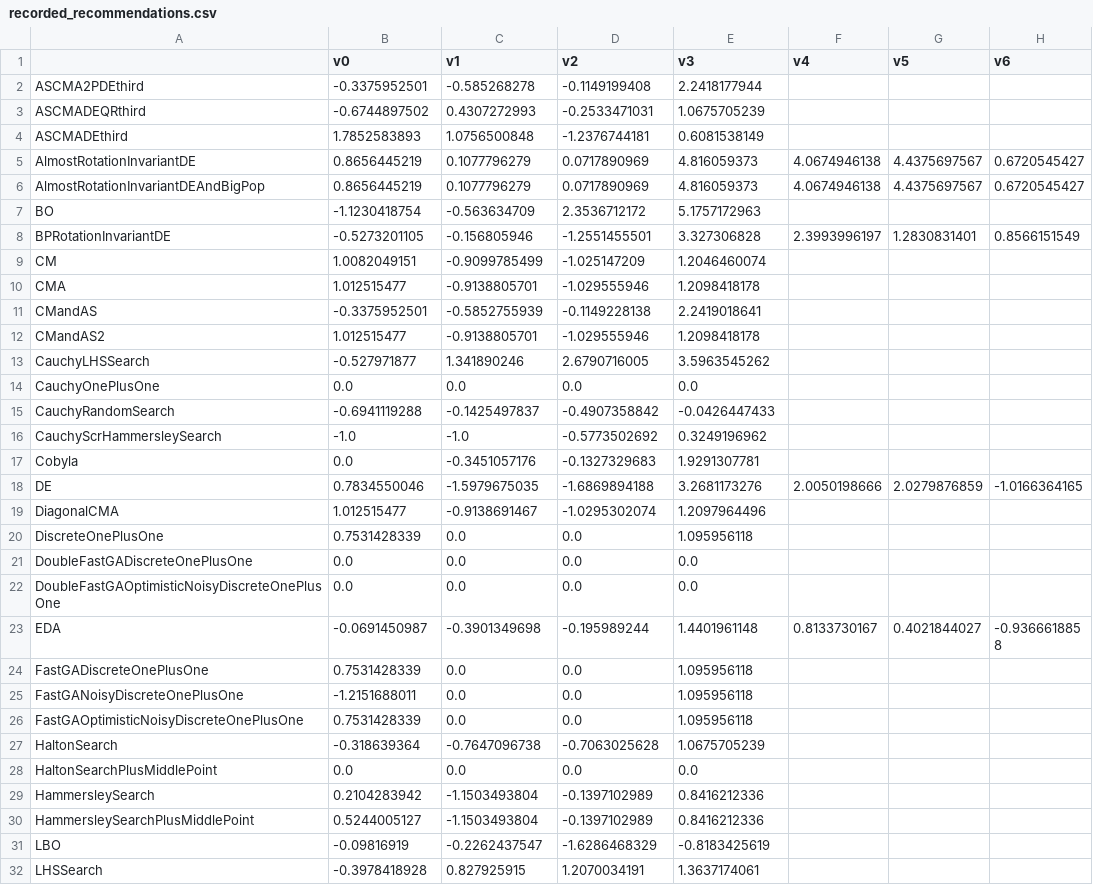
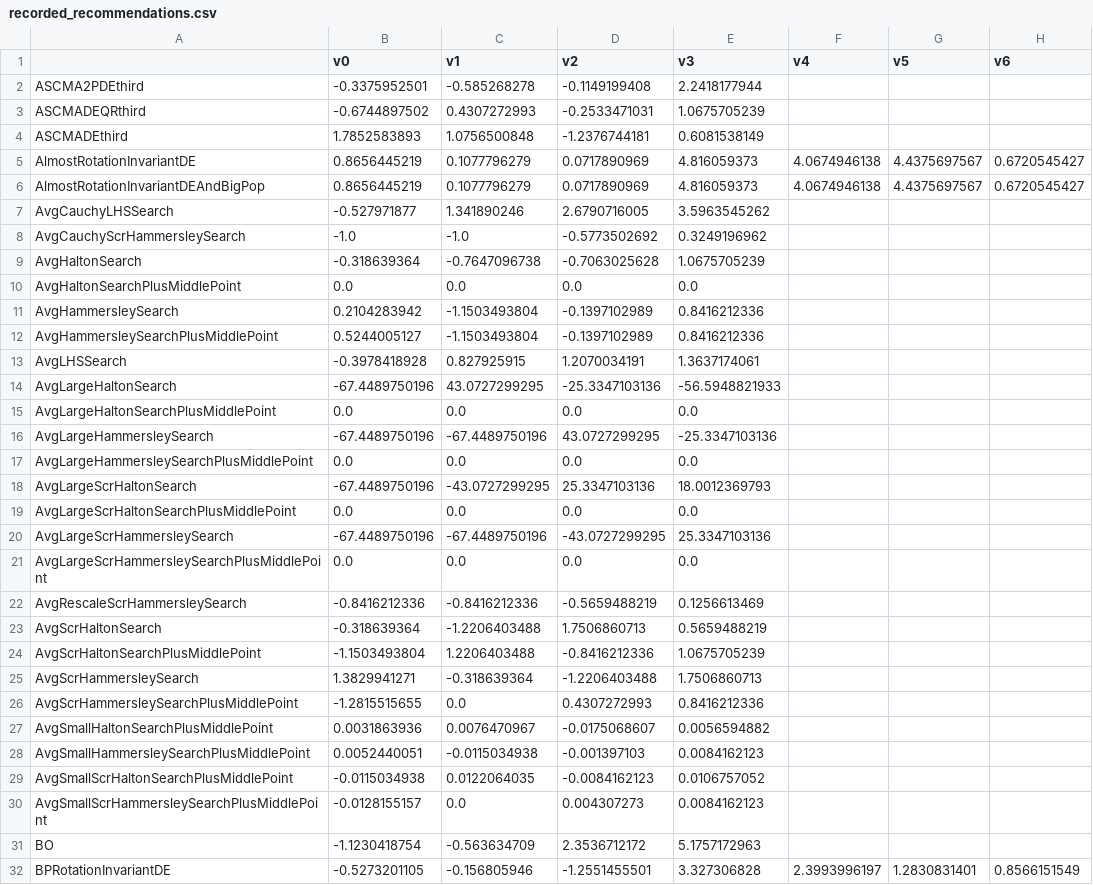
Before and after one commit to facebookresearch/nevergrad, a CSV file: nevergrad/optimization/recorded_recommendations.csv, drawn as a sheet; only a part is shown; the shorter side is filled out with more unchanged rows; rows hold the shown columns only; the diff names each change by its address in the sheet, - before the commit and + after, or states it on an @@ line.

```diff
--- a/nevergrad/optimization/recorded_recommendations.csv
+++ b/nevergrad/optimization/recorded_recommendations.csv
+row 7: AvgCauchyLHSSearch | -0.527971877 | 1.341890246 | 2.6790716005 | 3.5963545262
+row 8: AvgCauchyScrHammersleySearch | -1.0 | -1.0 | -0.5773502692 | 0.3249196962
+row 9: AvgHaltonSearch | -0.318639364 | -0.7647096738 | -0.7063025628 | 1.0675705239
+row 10: AvgHaltonSearchPlusMiddlePoint | 0.0 | 0.0 | 0.0 | 0.0
+row 11: AvgHammersleySearch | 0.2104283942 | -1.1503493804 | -0.1397102989 | 0.8416212336
+row 12: AvgHammersleySearchPlusMiddlePoint | 0.5244005127 | -1.1503493804 | -0.1397102989 | 0.8416212336
+row 13: AvgLHSSearch | -0.3978418928 | 0.827925915 | 1.2070034191 | 1.3637174061
+row 14: AvgLargeHaltonSearch | -67.4489750196 | 43.0727299295 | -25.3347103136 | -56.5948821933
+row 15: AvgLargeHaltonSearchPlusMiddlePoint | 0.0 | 0.0 | 0.0 | 0.0
+row 16: AvgLargeHammersleySearch | -67.4489750196 | -67.4489750196 | 43.0727299295 | -25.3347103136
+row 17: AvgLargeHammersleySearchPlusMiddlePoint | 0.0 | 0.0 | 0.0 | 0.0
+row 18: AvgLargeScrHaltonSearch | -67.4489750196 | -43.0727299295 | 25.3347103136 | 18.0012369793
+row 19: AvgLargeScrHaltonSearchPlusMiddlePoint | 0.0 | 0.0 | 0.0 | 0.0
+row 20: AvgLargeScrHammersleySearch | -67.4489750196 | -67.4489750196 | -43.0727299295 | 25.3347103136
+row 21: AvgLargeScrHammersleySearchPlusMiddlePoint | 0.0 | 0.0 | 0.0 | 0.0
+row 22: AvgRescaleScrHammersleySearch | -0.8416212336 | -0.8416212336 | -0.5659488219 | 0.1256613469
+row 23: AvgScrHaltonSearch | -0.318639364 | -1.2206403488 | 1.7506860713 | 0.5659488219
+row 24: AvgScrHaltonSearchPlusMiddlePoint | -1.1503493804 | 1.2206403488 | -0.8416212336 | 1.0675705239
+row 25: AvgScrHammersleySearch | 1.3829941271 | -0.318639364 | -1.2206403488 | 1.7506860713
+row 26: AvgScrHammersleySearchPlusMiddlePoint | -1.2815515655 | 0.0 | 0.4307272993 | 0.8416212336
+row 27: AvgSmallHaltonSearchPlusMiddlePoint | 0.0031863936 | 0.0076470967 | -0.0175068607 | 0.0056594882
+row 28: AvgSmallHammersleySearchPlusMiddlePoint | 0.0052440051 | -0.0115034938 | -0.001397103 | 0.0084162123
+row 29: AvgSmallScrHaltonSearchPlusMiddlePoint | -0.0115034938 | 0.0122064035 | -0.0084162123 | 0.0106757052
+row 30: AvgSmallScrHammersleySearchPlusMiddlePoint | -0.0128155157 | 0.0 | 0.004307273 | 0.0084162123
```
Also changed, not shown: 1 other file.
